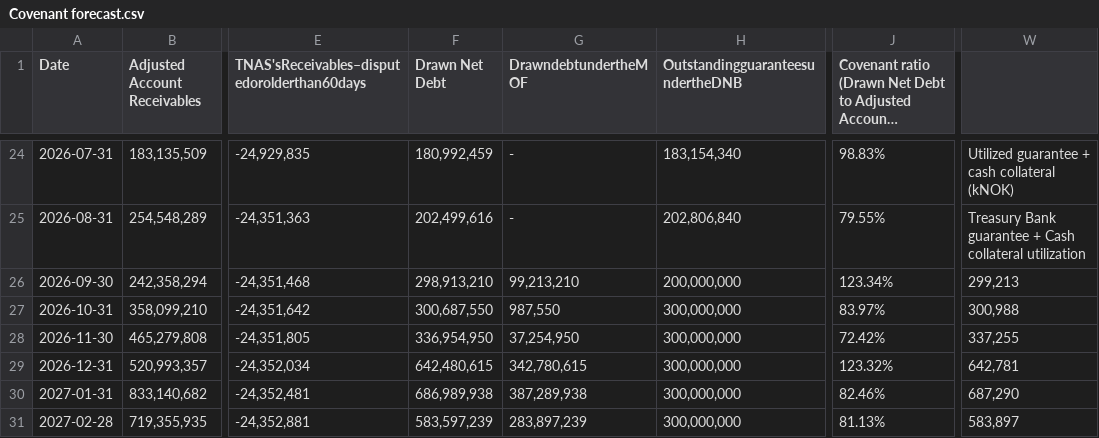
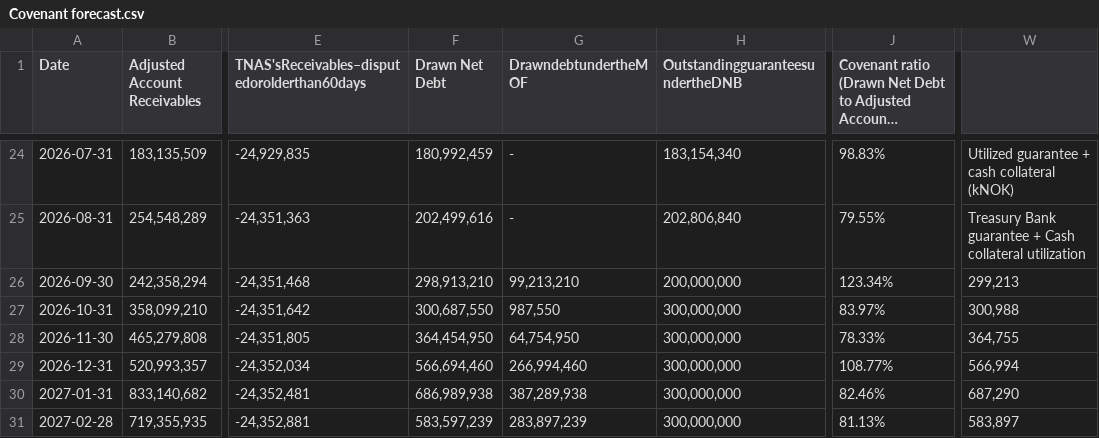
Before and after one commit to nancy908/Treasury-collateral-dashboard, a CSV file: Covenant forecast.csv, drawn as a sheet; only a part is shown, gaps mark what is left out; long unchanged cells end in …; the diff names each change by its address in the sheet, - before the commit and + after, or states it on an @@ line.

```diff
--- a/Covenant forecast.csv
+++ b/Covenant forecast.csv
-F28 (Drawn Net Debt): 336,954,950
+F28 (Drawn Net Debt): 364,454,950
-G28 (DrawndebtundertheMOF): 37,254,950
+G28 (DrawndebtundertheMOF): 64,754,950
-J28: 72.42%
+J28: 78.33%
-W28: 337,255
+W28: 364,755
-F29 (Drawn Net Debt): 642,480,615
+F29 (Drawn Net Debt): 566,694,460
-G29 (DrawndebtundertheMOF): 342,780,615
+G29 (DrawndebtundertheMOF): 266,994,460
-J29: 123.32%
+J29: 108.77%
-W29: 642,781
+W29: 566,994
```
Also changed, not shown: Collateral calculator 2 - Summary.csv, Data/Collateral calculator 2 - Summary.csv, 2 other files.
